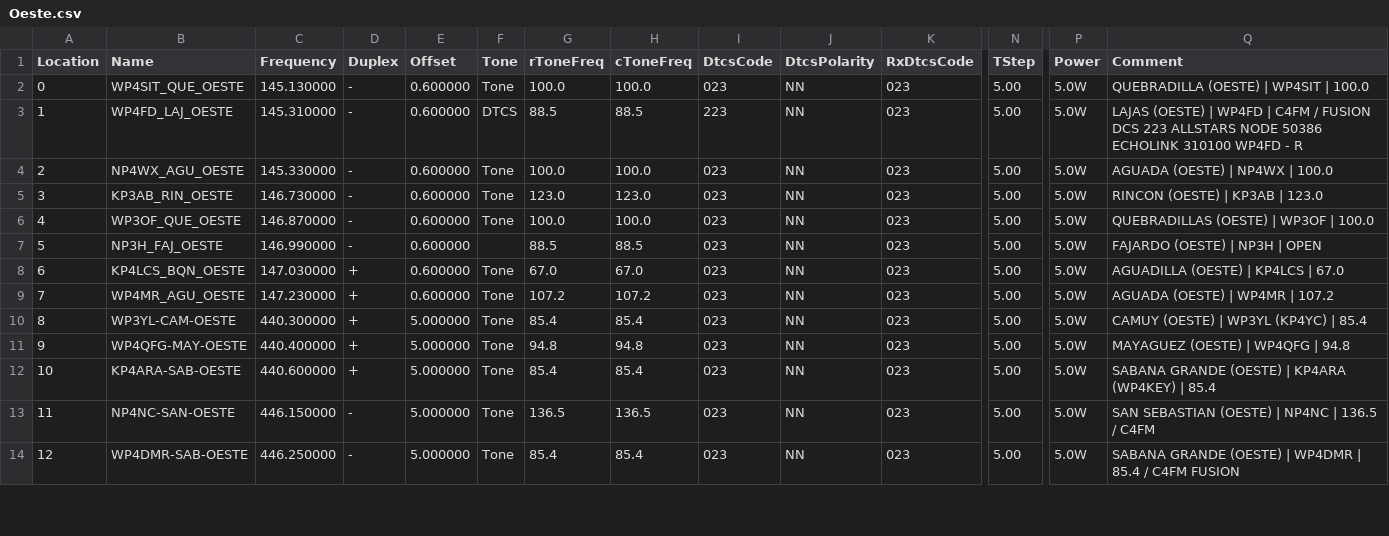
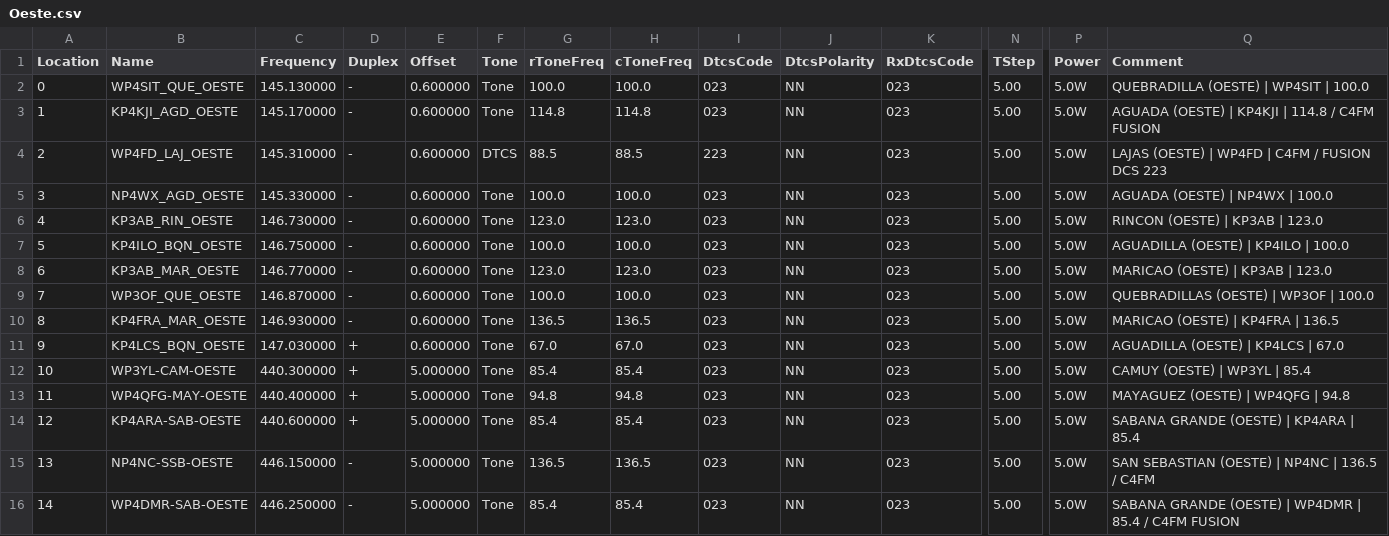
Before and after one commit to SirMelendezTech/pr-vi-repeaters, a CSV file: Oeste.csv, drawn as a sheet; only a part is shown, gaps mark what is left out; removed rows and columns are numbered as before the commit, all else as after; rows hold the shown columns only; the diff covers the shown part only; the diff names each change by its address in the sheet, - before the commit and + after, or states it on an @@ line.

Commit message:
Confirming Call Sign
Correcciones aplicadas:

Maricao → Oeste (5 canales): KP3AB_MAR_OESTE, KP4FRA_MAR_OESTE, WP4CPV-MAR-OESTE, NP3WP-MAR-OESTE, KP4NIN-MAR-OESTE
446.275 → Bayamón: WP4HLX-VEB-NORTE corregido a WP4HLX-BAY-NORTE
446.850: comentario "SALINA" → "SALINAS" (código SAL y zona SUR ya estaban bien)

Conteos finales: Norte 39 · Sur 26 · Este 40 · Oeste 28 · Centro 56 · IV 9 — total noDMR 198. Los números del index.html ya reflejan Oeste 28 y Centro 56.

```diff
--- a/Oeste.csv
+++ b/Oeste.csv
+row 3: 1 | KP4KJI_AGD_OESTE | 145.170000 | - | 0.600000 | Tone | 114.8 | 114.8 | 023 | NN | 023 | 5.00 | 5.0W | AGUADA (OESTE) | KP4KJI | 114.8 / C4FM FUSION
@@ column A (Location) renumbered between rows 4 and 26 @@
-Q4 (Comment): …DCS 223 ALLSTARS NODE 50386 ECHOLINK 310100 WP4FD - R
+Q4 (Comment): …DCS 223
-B5 (Name): NP4WX_AGU_OESTE
+B5 (Name): NP4WX_AGD_OESTE
+row 7: 5 | KP4ILO_BQN_OESTE | 146.750000 | - | 0.600000 | Tone | 100.0 | 100.0 | 023 | NN | 023 | 5.00 | 5.0W | AGUADILLA (OESTE) | KP4ILO | 100.0
+row 8: 6 | KP3AB_MAR_OESTE | 146.770000 | - | 0.600000 | Tone | 123.0 | 123.0 | 023 | NN | 023 | 5.00 | 5.0W | MARICAO (OESTE) | KP3AB | 123.0
-B10 (Name): NP3H_FAJ_OESTE
+B10 (Name): KP4FRA_MAR_OESTE
-C10 (Frequency): 146.990000
+C10 (Frequency): 146.930000
-F10 (Tone): (empty)
+F10 (Tone): Tone
-G10 (rToneFreq): 88.5
+G10 (rToneFreq): 136.5
-H10 (cToneFreq): 88.5
+H10 (cToneFreq): 136.5
-Q10 (Comment): FAJARDO (OESTE) | NP3H | OPEN
+Q10 (Comment): MARICAO (OESTE) | KP4FRA | 136.5
-row 9: 7 | WP4MR_AGU_OESTE | 147.230000 | + | 0.600000 | Tone | 107.2 | 107.2 | 023 | NN | 023 | 5.00 | 5.0W | AGUADA (OESTE) | WP4MR | 107.2
-Q12 (Comment): CAMUY (OESTE) | WP3YL (KP4YC) | 85.4
+Q12 (Comment): CAMUY (OESTE) | WP3YL | 85.4
-Q14 (Comment): SABANA GRANDE (OESTE) | KP4ARA (WP4KEY) | 85.4
+Q14 (Comment): SABANA GRANDE (OESTE) | KP4ARA | 85.4
-B15 (Name): NP4NC-SAN-OESTE
+B15 (Name): NP4NC-SSB-OESTE
```
Also changed, not shown: 4 added rows, 1 removed row and 9 edited cells elsewhere in this file, Centro.csv, Norte.csv, 3 other files.
